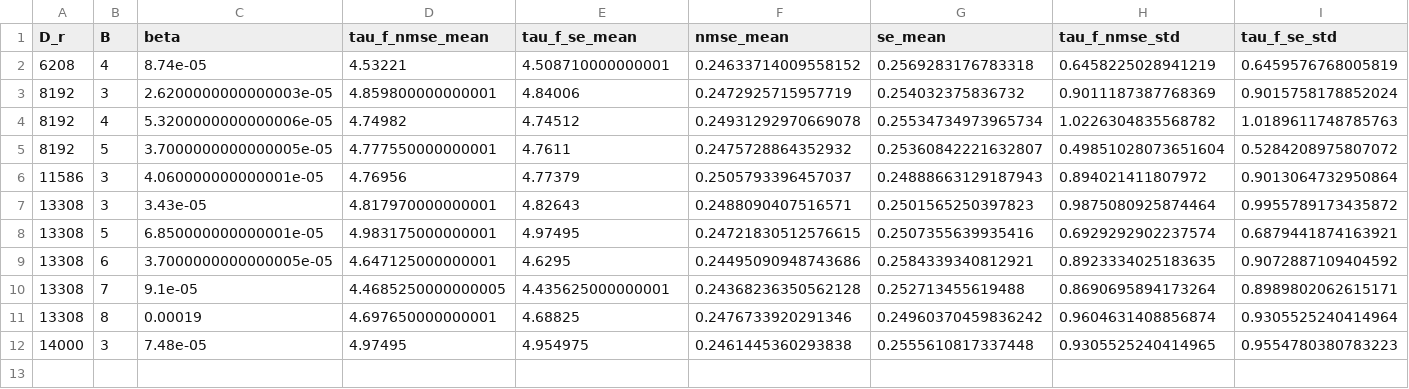
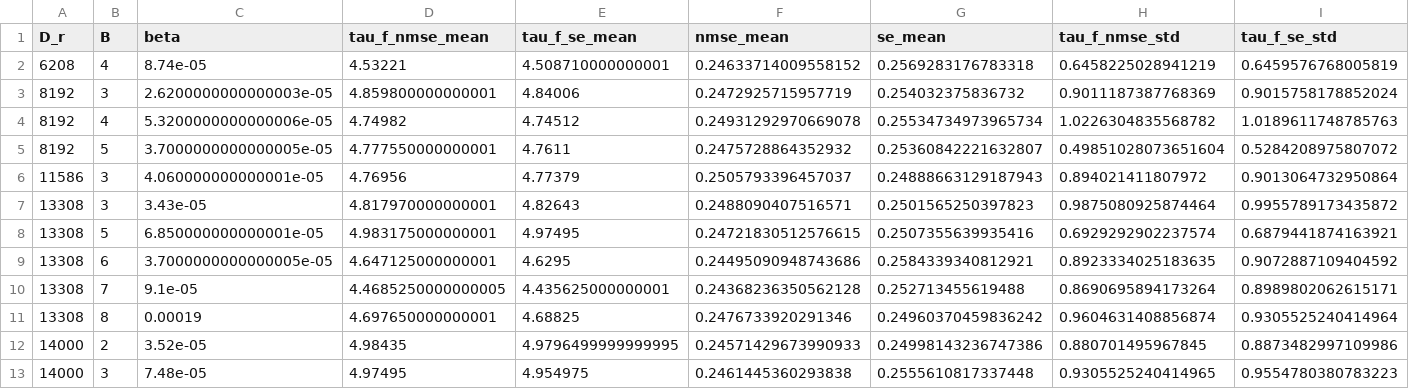
Before and after one commit to pinakm9/DeepRFM, a CSV file: data/KS-200/config_0/LocalDeepRFM_8_1/beta/beta_s.csv, drawn as a sheet; only a part is shown; rows hold the shown columns only; the diff names each change by its address in the sheet, - before the commit and + after, or states it on an @@ line.

```diff
--- a/data/KS-200/config_0/LocalDeepRFM_8_1/beta/beta_s.csv
+++ b/data/KS-200/config_0/LocalDeepRFM_8_1/beta/beta_s.csv
+row 12: 14000 | 2 | 3.52e-05 | 4.98435 | 4.9796499999999995 | 0.24571429673990933 | 0.24998143236747386 | 0.880701495967845 | 0.8873482997109986
```
Also changed, not shown: data/KS-200/config_0/LocalDeepRFM_8_1/beta/beta.csv, 2 other files.
